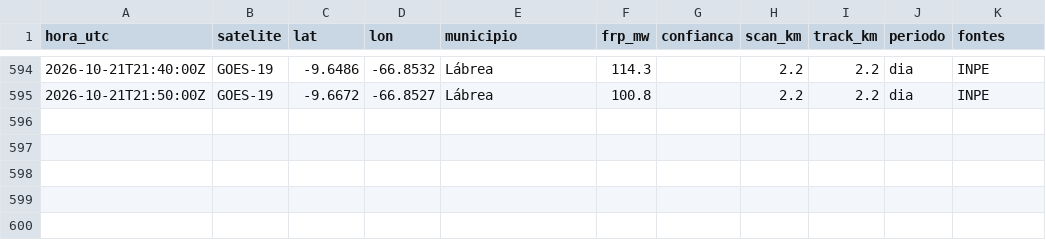
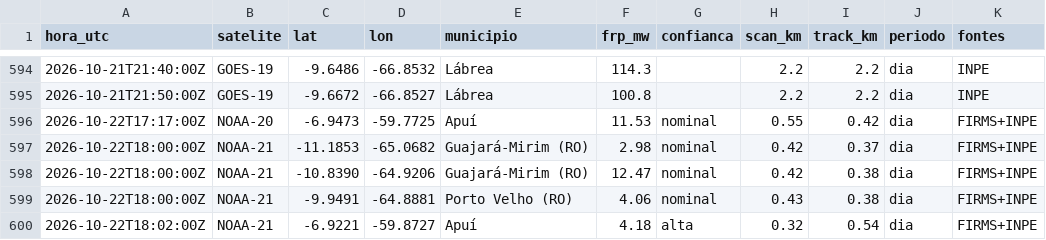
Before and after one commit to UFAMCCA/MonitorBETA, a CSV file: docs/data/historico/humaita/2026-10.csv, drawn as a sheet; only a part is shown, gaps mark what is left out.

```diff
--- a/docs/data/historico/humaita/2026-10.csv
+++ b/docs/data/historico/humaita/2026-10.csv
@@ -595 +595,6 @@ hora_utc,satelite,lat,lon,municipio,frp_mw,confianca,scan_km,track_km,periodo,fo
 2026-10-21T21:50:00Z,GOES-19,-9.6672,-66.8527,Lábrea,100.8,,2.2,2.2,dia,INPE
+2026-10-22T17:17:00Z,NOAA-20,-6.9473,-59.7725,Apuí,11.53,nominal,0.55,0.42,dia,FIRMS+INPE
+2026-10-22T18:00:00Z,NOAA-21,-11.1853,-65.0682,Guajará-Mirim (RO),2.98,nominal,0.42,0.37,dia,FIRMS+INPE
+2026-10-22T18:00:00Z,NOAA-21,-10.8390,-64.9206,Guajará-Mirim (RO),12.47,nominal,0.42,0.38,dia,FIRMS+INPE
+2026-10-22T18:00:00Z,NOAA-21,-9.9491,-64.8881,Porto Velho (RO),4.06,nominal,0.43,0.38,dia,FIRMS+INPE
+2026-10-22T18:02:00Z,NOAA-21,-6.9221,-59.8727,Apuí,4.18,alta,0.32,0.54,dia,FIRMS+INPE
```
Also changed, not shown: docs/data/historico/coari/2026-10.csv, 33 other files.
